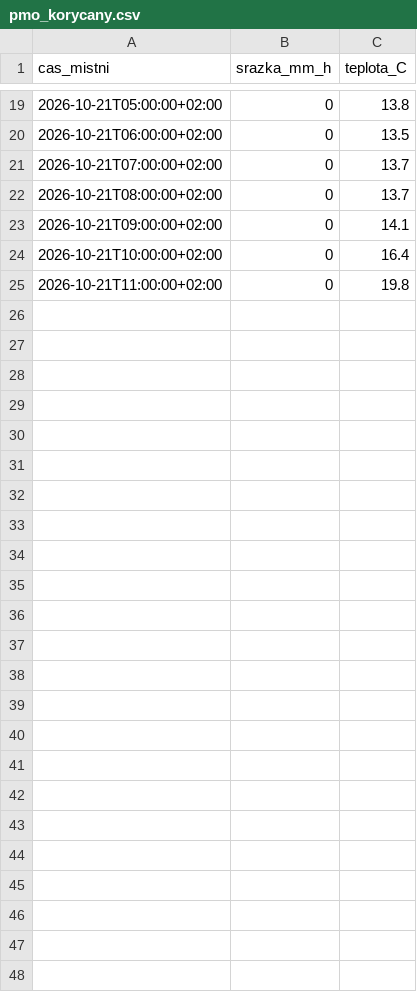
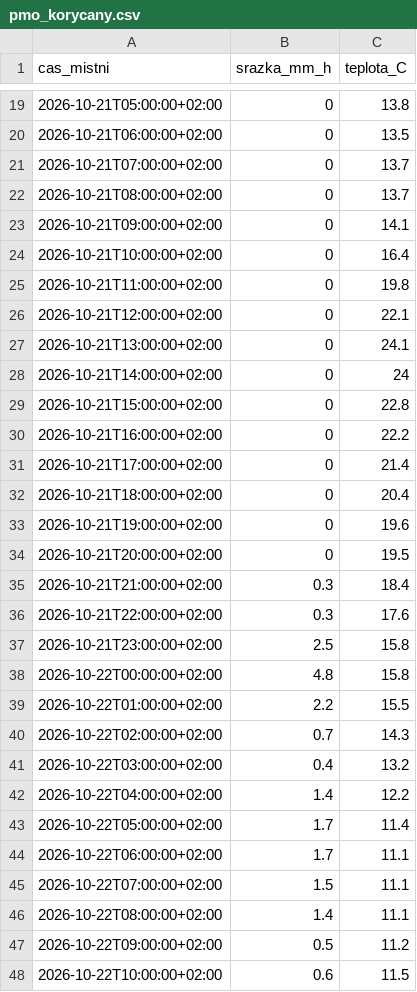
Before and after one commit to Skauti-Korycany/korycany-voda, a CSV file: data/pocasi/pmo_korycany.csv, drawn as a sheet; only a part is shown, gaps mark what is left out.

```diff
--- a/data/pocasi/pmo_korycany.csv
+++ b/data/pocasi/pmo_korycany.csv
@@ -25 +25,24 @@ cas_mistni;srazka_mm_h;teplota_C
 2026-10-21T11:00:00+02:00;0;19.8
+2026-10-21T12:00:00+02:00;0;22.1
+2026-10-21T13:00:00+02:00;0;24.1
+2026-10-21T14:00:00+02:00;0;24
+2026-10-21T15:00:00+02:00;0;22.8
+2026-10-21T16:00:00+02:00;0;22.2
+2026-10-21T17:00:00+02:00;0;21.4
+2026-10-21T18:00:00+02:00;0;20.4
+2026-10-21T19:00:00+02:00;0;19.6
+2026-10-21T20:00:00+02:00;0;19.5
+2026-10-21T21:00:00+02:00;0.3;18.4
+2026-10-21T22:00:00+02:00;0.3;17.6
+2026-10-21T23:00:00+02:00;2.5;15.8
+2026-10-22T00:00:00+02:00;4.8;15.8
+2026-10-22T01:00:00+02:00;2.2;15.5
+2026-10-22T02:00:00+02:00;0.7;14.3
+2026-10-22T03:00:00+02:00;0.4;13.2
+2026-10-22T04:00:00+02:00;1.4;12.2
+2026-10-22T05:00:00+02:00;1.7;11.4
+2026-10-22T06:00:00+02:00;1.7;11.1
+2026-10-22T07:00:00+02:00;1.5;11.1
+2026-10-22T08:00:00+02:00;1.4;11.1
+2026-10-22T09:00:00+02:00;0.5;11.2
+2026-10-22T10:00:00+02:00;0.6;11.5
```
Also changed, not shown: data/pocasi/nemotice.csv, 4 other files.
